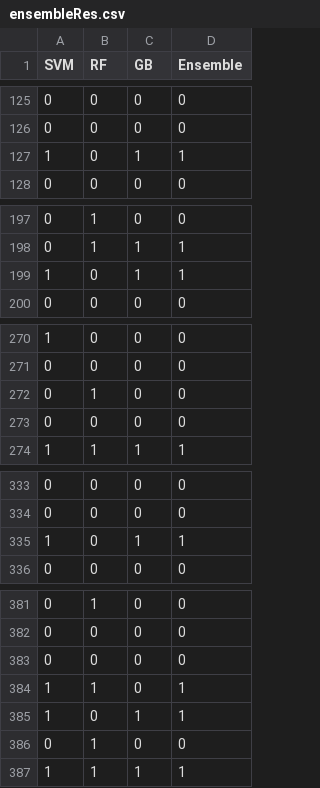
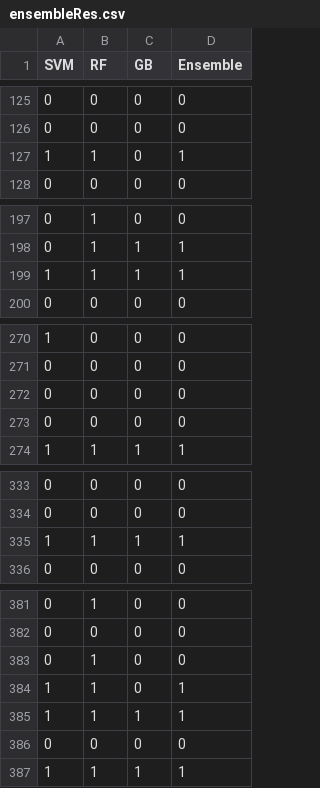
Before and after one commit to ShahriyarMammadli/KaggleTitanic, a CSV file: ensembleRes.csv, drawn as a sheet; only a part is shown, gaps mark what is left out; the diff covers the shown part only.

```diff
--- a/ensembleRes.csv
+++ b/ensembleRes.csv
@@ -126,3 +126,3 @@ SVM,RF,GB,Ensemble
 0,0,0,0
-1,0,1,1
+1,1,0,1
 0,0,0,0
@@ -198,3 +198,3 @@ SVM,RF,GB,Ensemble
 0,1,1,1
-1,0,1,1
+1,1,1,1
 0,0,0,0
@@ -271,3 +271,3 @@ SVM,RF,GB,Ensemble
 0,0,0,0
-0,1,0,0
+0,0,0,0
 0,0,0,0
@@ -334,3 +334,3 @@ SVM,RF,GB,Ensemble
 0,0,0,0
-1,0,1,1
+1,1,1,1
 0,0,0,0
@@ -382,6 +382,6 @@ SVM,RF,GB,Ensemble
 0,0,0,0
+0,1,0,0
+1,1,0,1
+1,1,1,1
 0,0,0,0
-1,1,0,1
-1,0,1,1
-0,1,0,0
 1,1,1,1
```
Also changed, not shown: 3 added rows, 3 removed rows and 11 moved rows elsewhere in this file, AgeActualvsPredicted.csv, submission.csv, 2 other files.
